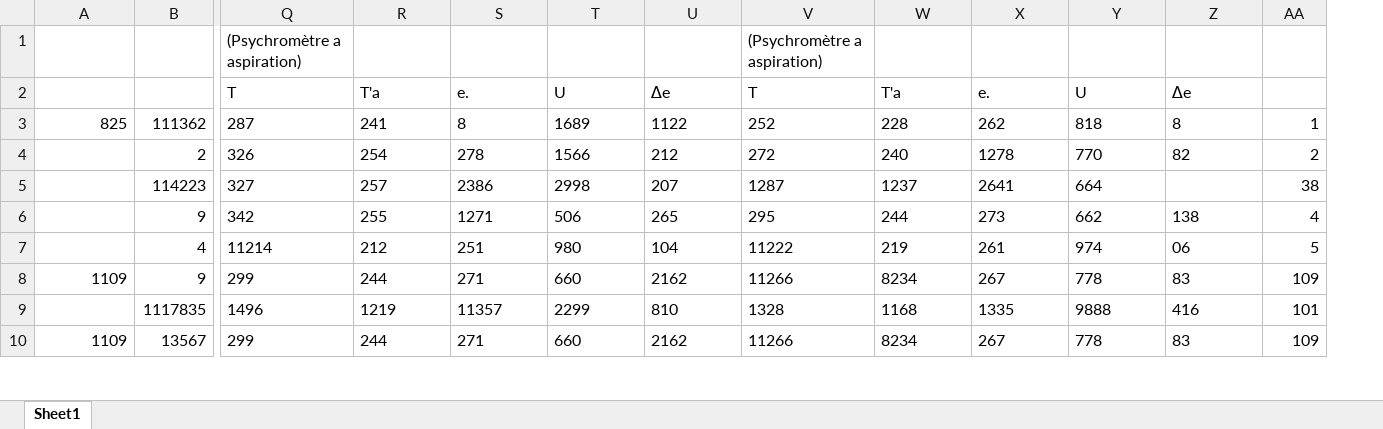
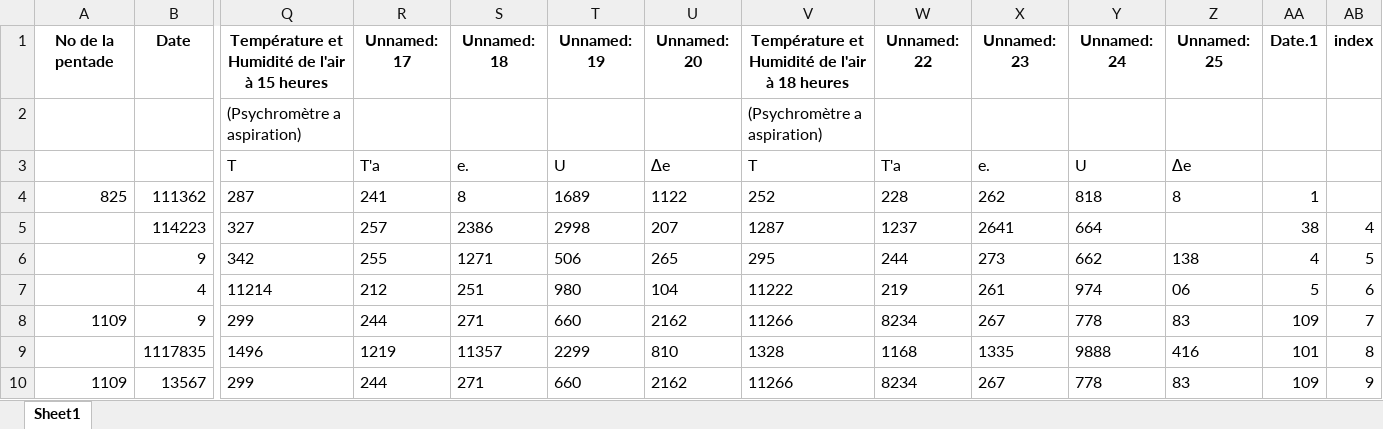
Before and after one commit to VUB-HYDR/MeteoSaver, an Excel workbook: Cross_checked_Excel_with_OCR_Results.xlsx, sheet Sheet1, drawn as a sheet; only a part is shown, gaps mark what is left out; values as stored, in another font and other column widths than the file's, no borders; removed rows and columns are numbered as before the commit, all else as after; rows hold the shown columns only; the diff names each change by its address in the sheet, - before the commit and + after, or states it on an @@ line.

Commit message:
Update to the file loop for accessing the digitized climate data, transcribing it, saving the preprocessed transcribed data and finally saving the postprocessed data in right path/folders

```diff
--- a/Cross_checked_Excel_with_OCR_Results.xlsx (sheet Sheet1)
+++ b/Cross_checked_Excel_with_OCR_Results.xlsx (sheet Sheet1)
+column AB, rows 5-10: 4 | 5 | 6 | 7 | 8 | 9
+row 1: No de la pentade | Date | Température et Humidité de l'air à 15 heures | Unnamed: 17 | Unnamed: 18 | Unnamed: 19 | Unnamed: 20 | Température et Humidité de l'air à 18 heures | Unnamed: 22 | Unnamed: 23 | Unnamed: 24 | Unnamed: 25 | Date.1 | index
-row 4:  | 2 | 326 | 254 | 278 | 1566 | 212 | 272 | 240 | 1278 | 770 | 82 | 2
```
Also changed, not shown: quality_controlled_data_table_copy_worked.xlsx, 10 other files.
